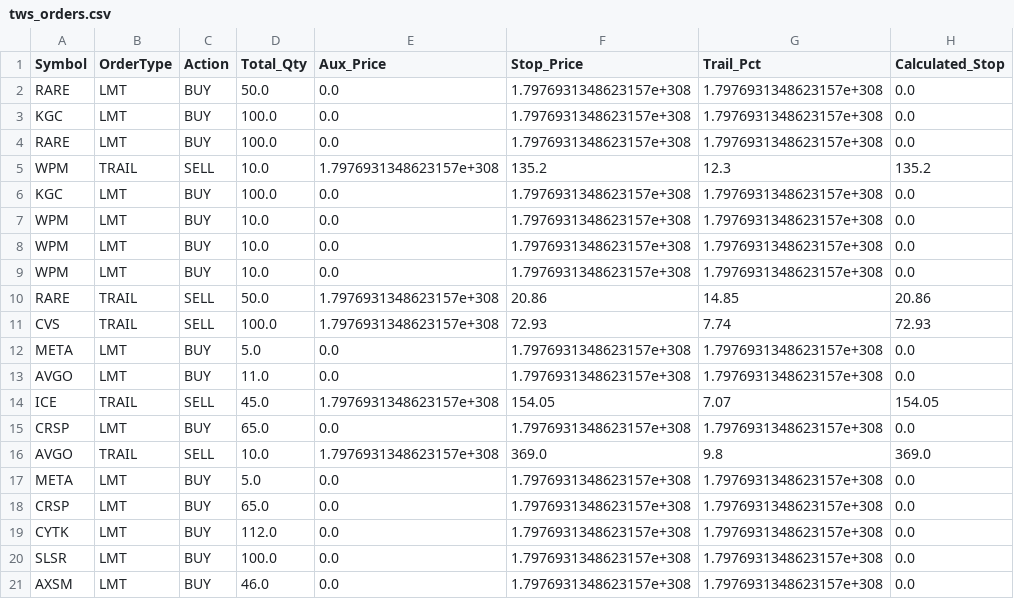
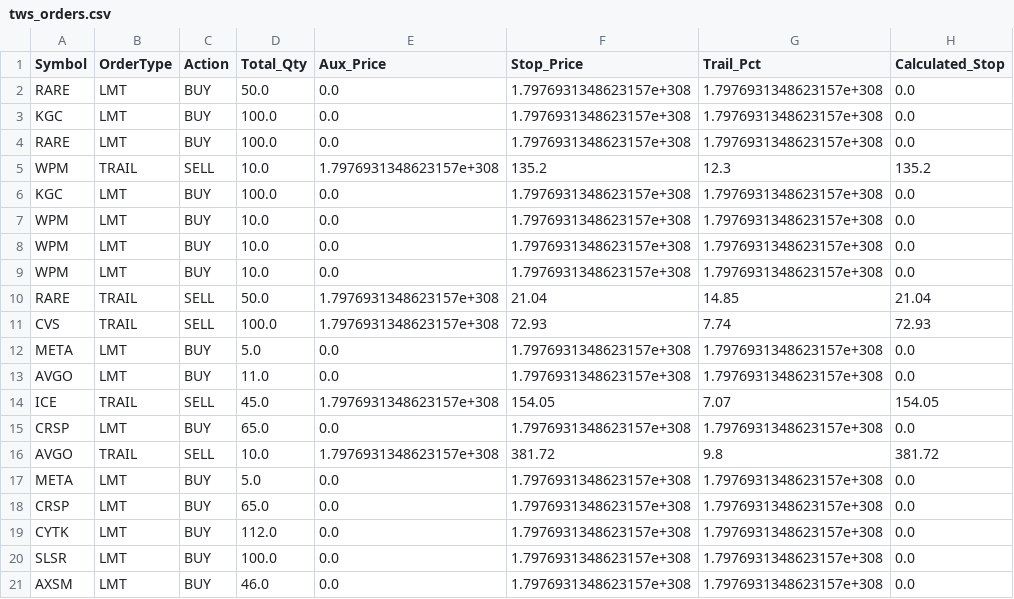
Before and after one commit to ddanyro/market-scanner, a CSV file: tws_orders.csv, drawn as a sheet.

```diff
--- a/tws_orders.csv
+++ b/tws_orders.csv
@@ -9,3 +9,3 @@ WPM,LMT,BUY,10.0,0.0,1.7976931348623157e+308,1.7976931348623157e+308,0.0
 WPM,LMT,BUY,10.0,0.0,1.7976931348623157e+308,1.7976931348623157e+308,0.0
-RARE,TRAIL,SELL,50.0,1.7976931348623157e+308,20.86,14.85,20.86
+RARE,TRAIL,SELL,50.0,1.7976931348623157e+308,21.04,14.85,21.04
 CVS,TRAIL,SELL,100.0,1.7976931348623157e+308,72.93,7.74,72.93
@@ -15,3 +15,3 @@ ICE,TRAIL,SELL,45.0,1.7976931348623157e+308,154.05,7.07,154.05
 CRSP,LMT,BUY,65.0,0.0,1.7976931348623157e+308,1.7976931348623157e+308,0.0
-AVGO,TRAIL,SELL,10.0,1.7976931348623157e+308,369.0,9.8,369.0
+AVGO,TRAIL,SELL,10.0,1.7976931348623157e+308,381.72,9.8,381.72
 META,LMT,BUY,5.0,0.0,1.7976931348623157e+308,1.7976931348623157e+308,0.0
```
Also changed, not shown: portfolio.csv, 4 other files.
